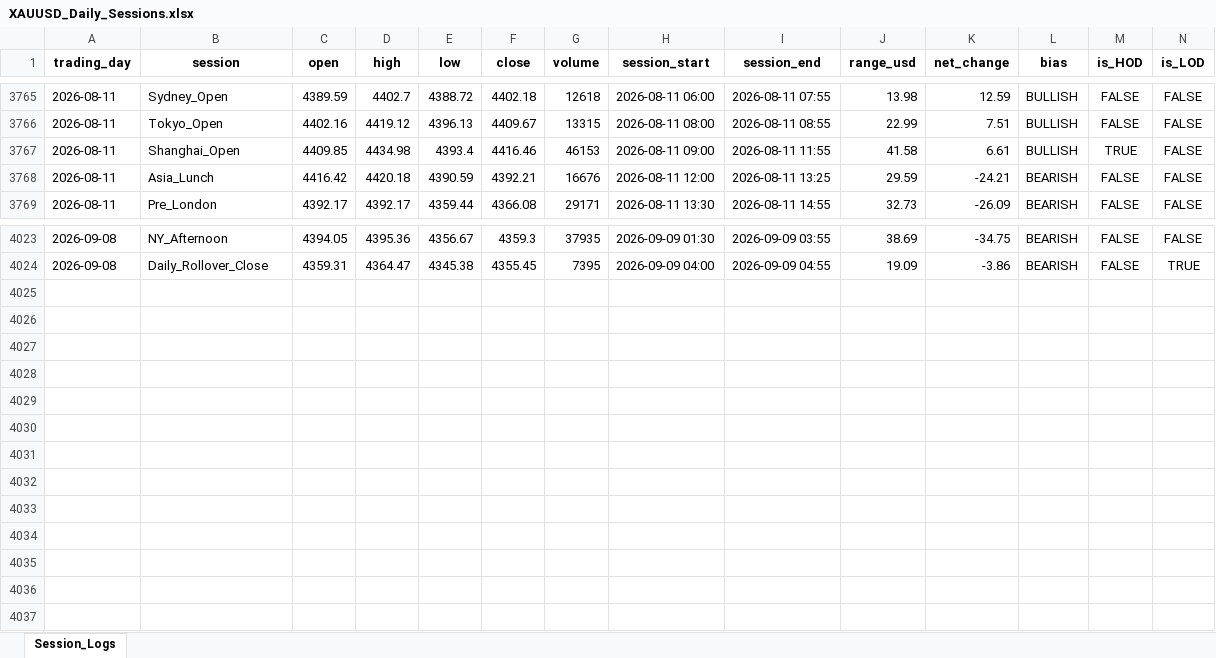
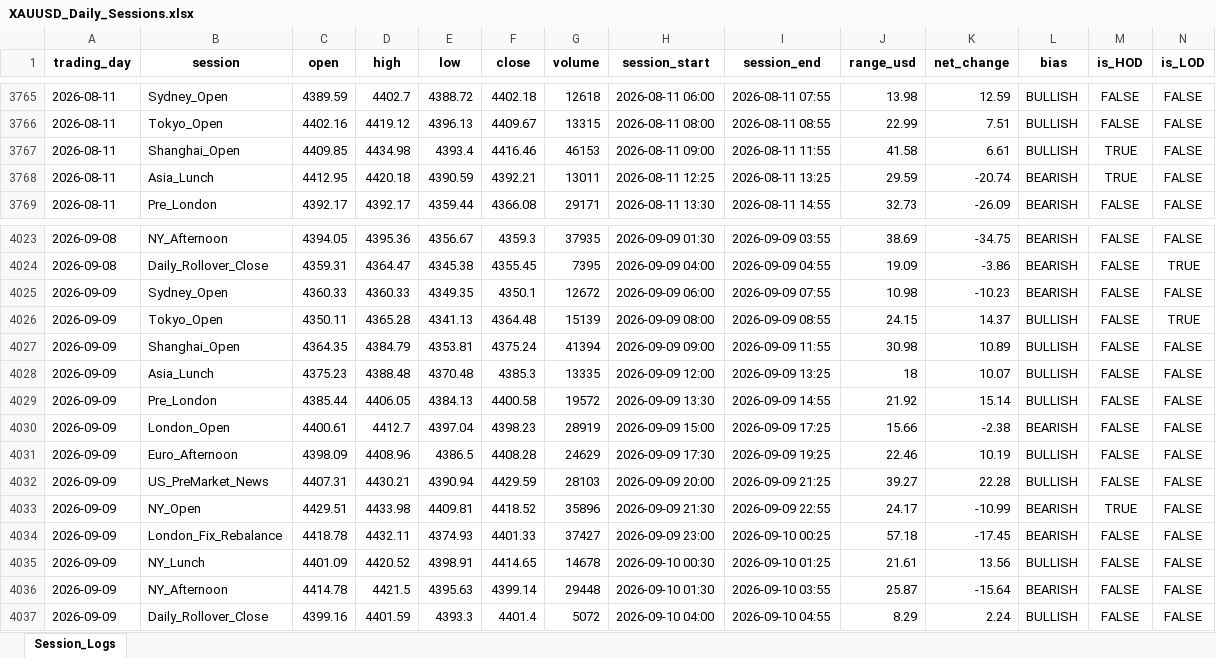
Before and after one commit to Jamesssurfer/XAUUSD-SessionTracker, an Excel workbook: XAUUSD_Daily_Sessions.xlsx, sheet Session_Logs, drawn as a sheet; only a part is shown, gaps mark what is left out; values as stored, in another font and other column widths than the file's, no borders; the diff names each change by its address in the sheet, - before the commit and + after, or states it on an @@ line.

Commit message:
Automated daily session update: 2026-09-10 08:46

```diff
--- a/XAUUSD_Daily_Sessions.xlsx (sheet Session_Logs)
+++ b/XAUUSD_Daily_Sessions.xlsx (sheet Session_Logs)
-C3768 (open): 4416.42
+C3768 (open): 4412.95
-G3768 (volume): 16676
+G3768 (volume): 13011
-H3768 (session_start): 2026-08-11 12:00
+H3768 (session_start): 2026-08-11 12:25
-K3768 (net_change): -24.21
+K3768 (net_change): -20.74
-M3768 (is_HOD): FALSE
+M3768 (is_HOD): TRUE
+row 4025: 2026-09-09 | Sydney_Open | 4360.33 | 4360.33 | 4349.35 | 4350.1 | 12672 | 2026-09-09 06:00 | 2026-09-09 07:55 | 10.98 | -10.23 | BEARISH | FALSE | FALSE
+row 4026: 2026-09-09 | Tokyo_Open | 4350.11 | 4365.28 | 4341.13 | 4364.48 | 15139 | 2026-09-09 08:00 | 2026-09-09 08:55 | 24.15 | 14.37 | BULLISH | FALSE | TRUE
+row 4027: 2026-09-09 | Shanghai_Open | 4364.35 | 4384.79 | 4353.81 | 4375.24 | 41394 | 2026-09-09 09:00 | 2026-09-09 11:55 | 30.98 | 10.89 | BULLISH | FALSE | FALSE
+row 4028: 2026-09-09 | Asia_Lunch | 4375.23 | 4388.48 | 4370.48 | 4385.3 | 13335 | 2026-09-09 12:00 | 2026-09-09 13:25 | 18 | 10.07 | BULLISH | FALSE | FALSE
+row 4029: 2026-09-09 | Pre_London | 4385.44 | 4406.05 | 4384.13 | 4400.58 | 19572 | 2026-09-09 13:30 | 2026-09-09 14:55 | 21.92 | 15.14 | BULLISH | FALSE | FALSE
+row 4030: 2026-09-09 | London_Open | 4400.61 | 4412.7 | 4397.04 | 4398.23 | 28919 | 2026-09-09 15:00 | 2026-09-09 17:25 | 15.66 | -2.38 | BEARISH | FALSE | FALSE
+row 4031: 2026-09-09 | Euro_Afternoon | 4398.09 | 4408.96 | 4386.5 | 4408.28 | 24629 | 2026-09-09 17:30 | 2026-09-09 19:25 | 22.46 | 10.19 | BULLISH | FALSE | FALSE
+row 4032: 2026-09-09 | US_PreMarket_News | 4407.31 | 4430.21 | 4390.94 | 4429.59 | 28103 | 2026-09-09 20:00 | 2026-09-09 21:25 | 39.27 | 22.28 | BULLISH | FALSE | FALSE
+row 4033: 2026-09-09 | NY_Open | 4429.51 | 4433.98 | 4409.81 | 4418.52 | 35896 | 2026-09-09 21:30 | 2026-09-09 22:55 | 24.17 | -10.99 | BEARISH | TRUE | FALSE
+row 4034: 2026-09-09 | London_Fix_Rebalance | 4418.78 | 4432.11 | 4374.93 | 4401.33 | 37427 | 2026-09-09 23:00 | 2026-09-10 00:25 | 57.18 | -17.45 | BEARISH | FALSE | FALSE
+row 4035: 2026-09-09 | NY_Lunch | 4401.09 | 4420.52 | 4398.91 | 4414.65 | 14678 | 2026-09-10 00:30 | 2026-09-10 01:25 | 21.61 | 13.56 | BULLISH | FALSE | FALSE
+row 4036: 2026-09-09 | NY_Afternoon | 4414.78 | 4421.5 | 4395.63 | 4399.14 | 29448 | 2026-09-10 01:30 | 2026-09-10 03:55 | 25.87 | -15.64 | BEARISH | FALSE | FALSE
+row 4037: 2026-09-09 | Daily_Rollover_Close | 4399.16 | 4401.59 | 4393.3 | 4401.4 | 5072 | 2026-09-10 04:00 | 2026-09-10 04:55 | 8.29 | 2.24 | BULLISH | FALSE | FALSE
```
